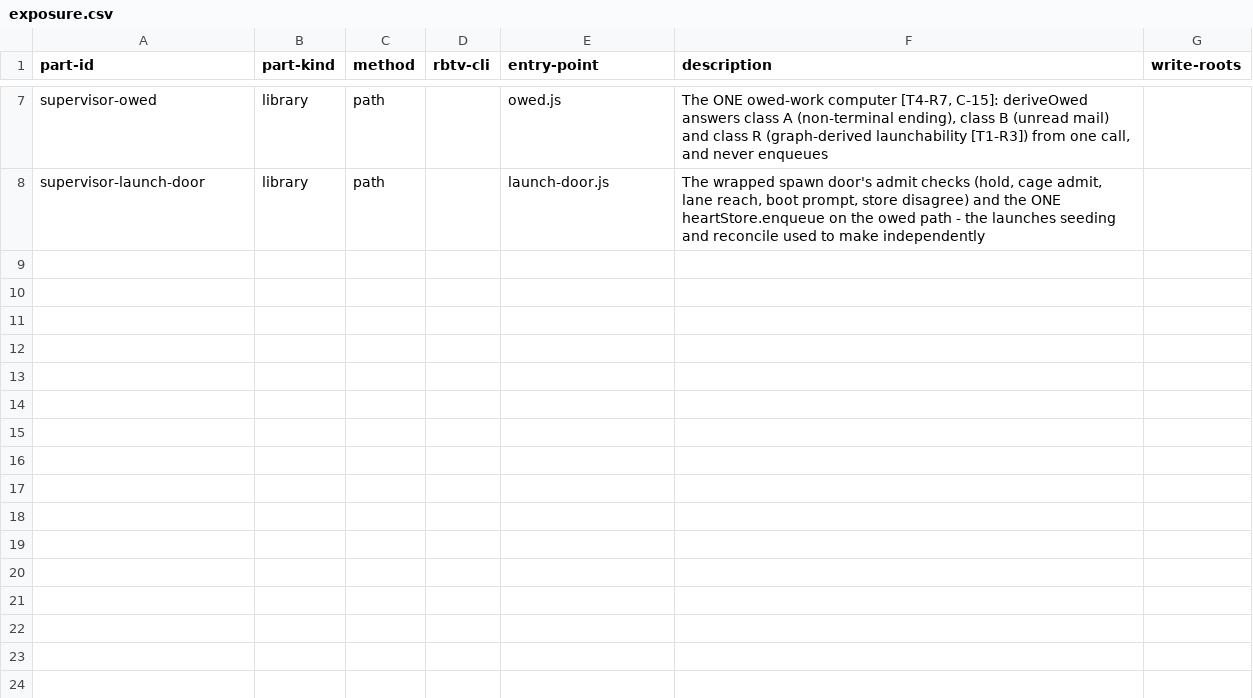
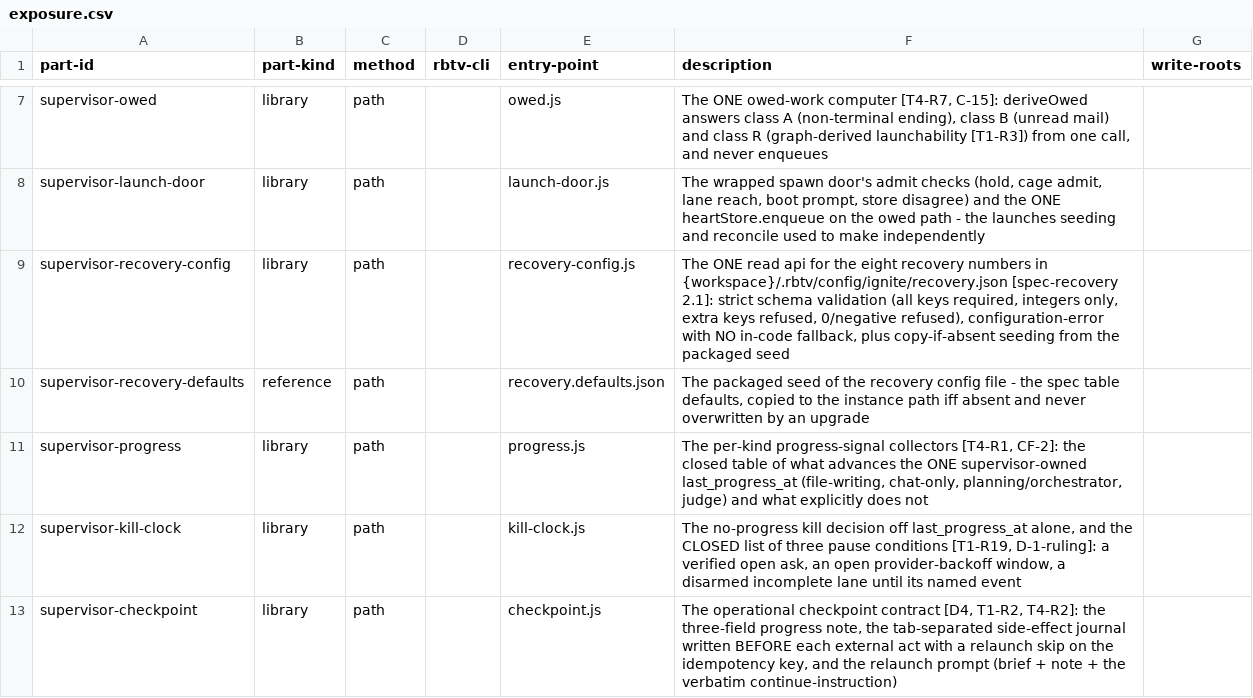
Before and after one commit to tecer-ai/rbtv, a CSV file: ignite/supervisor/exposure.csv, drawn as a sheet; only a part is shown, gaps mark what is left out.

Commit message:
supervisor(recovery): one last_progress_at fact, the kill clock's three pauses, the config contract and the checkpoint contract
[T4-R1, CF-2, F-simplicity-4] The per-kind progress-signal collectors land as progress.js
and are the only writers of last_progress_at, a fifth registry write moment. [T1-R19,
D-1-ruling] kill-clock.js decides the no-progress kill off that fact alone and pauses on
exactly three lane conditions. [CP1 amendment] recovery-config.js is the one read api for
the eight tweakable numbers, refusing to arm any clock on a missing or invalid file with
no in-code fallback, plus copy-if-absent seeding of the packaged recovery.defaults.json.
[D4, T1-R2, T4-R2] checkpoint.js is the operational checkpoint contract: three-field
progress note, tab-separated side-effect journal written before the act, relaunch prompt.

memory: 20260824-c-persisted-supervisor-registry, 20260824-c-one-owed-work-computer-one-lau, 20260824-c-supervisor-death-stamp, 20260824-c-supervisor-door-list-the-one-l, 20260824-c-one-pause-record-the-goal-stat

```diff
--- a/ignite/supervisor/exposure.csv
+++ b/ignite/supervisor/exposure.csv
@@ -8 +8,6 @@ supervisor-owed,library,path,,owed.js,"The ONE owed-work computer [T4-R7, C-15]:
 supervisor-launch-door,library,path,,launch-door.js,"The wrapped spawn door's admit checks (hold, cage admit, lane reach, boot prompt, store disagree) and the ONE heartStore.enqueue on the owed path - the launches seeding and reconcile used to make independently",
+supervisor-recovery-config,library,path,,recovery-config.js,"The ONE read api for the eight recovery numbers in {workspace}/.rbtv/config/ignite/recovery.json [spec-recovery 2.1]: strict schema validation (all keys required, integers only, extra keys refused, 0/negative refused), configuration-error with NO in-code fallback, plus copy-if-absent seeding from the packaged seed",
+supervisor-recovery-defaults,reference,path,,recovery.defaults.json,"The packaged seed of the recovery config file - the spec table defaults, copied to the instance path iff absent and never overwritten by an upgrade",
+supervisor-progress,library,path,,progress.js,"The per-kind progress-signal collectors [T4-R1, CF-2]: the closed table of what advances the ONE supervisor-owned last_progress_at (file-writing, chat-only, planning/orchestrator, judge) and what explicitly does not",
+supervisor-kill-clock,library,path,,kill-clock.js,"The no-progress kill decision off last_progress_at alone, and the CLOSED list of three pause conditions [T1-R19, D-1-ruling]: a verified open ask, an open provider-backoff window, a disarmed incomplete lane until its named event",
+supervisor-checkpoint,library,path,,checkpoint.js,"The operational checkpoint contract [D4, T1-R2, T4-R2]: the three-field progress note, the tab-separated side-effect journal written BEFORE each external act with a relaunch skip on the idempotency key, and the relaunch prompt (brief + note + the verbatim continue-instruction)",
```
Also changed, not shown: 13 other files.
